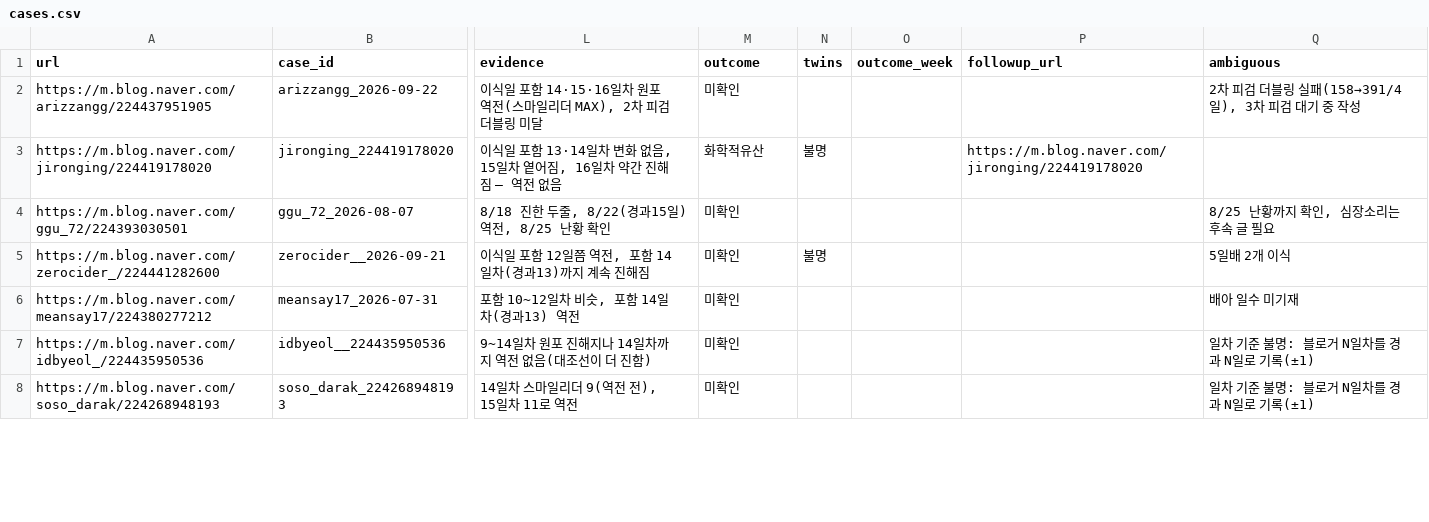
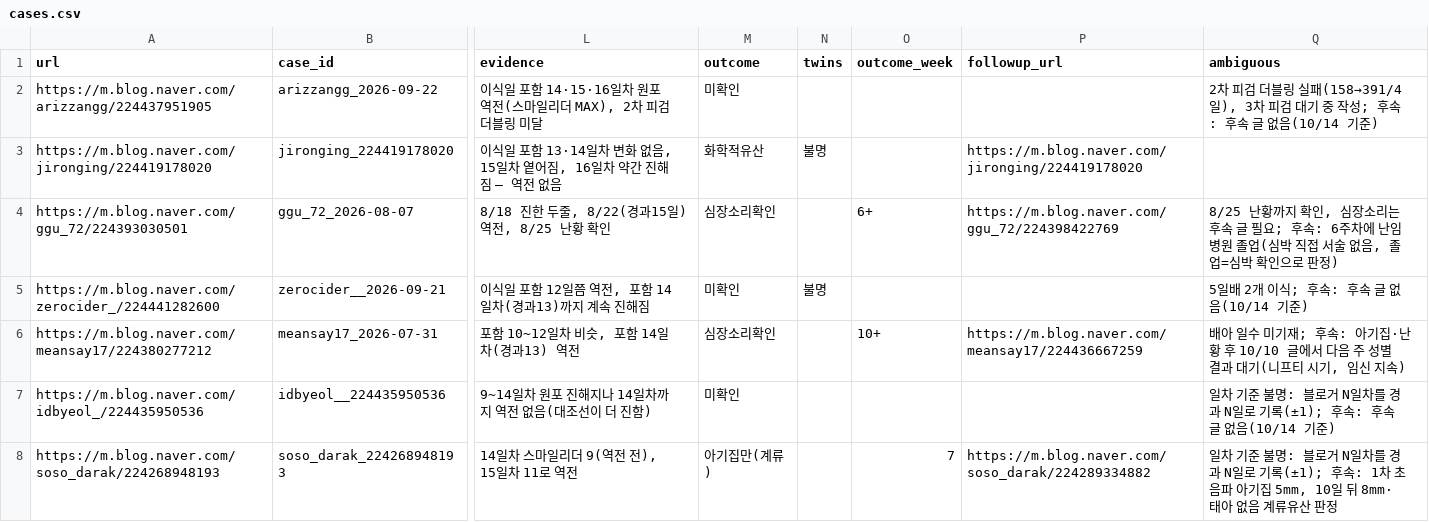
Before and after one commit to YoSebChoi/YoSebChoi, a CSV file: ivf-blog/data/cases.csv, drawn as a sheet; only a part is shown, gaps mark what is left out; the diff covers the shown part only; the diff names each change by its address in the sheet, - before the commit and + after, or states it on an @@ line.

```diff
--- a/ivf-blog/data/cases.csv
+++ b/ivf-blog/data/cases.csv
-Q2 (ambiguous): …중 작성
+Q2 (ambiguous): …중 작성; 후속: 후속 글 없음(10/14 기준)
-M4 (outcome): 미확인
+M4 (outcome): 심장소리확인
-O4 (outcome_week): (empty)
+O4 (outcome_week): 6+
-P4 (followup_url): (empty)
+P4 (followup_url): https://m.blog.naver.com/ggu_72/224398422769
-Q4 (ambiguous): …글 필요
+Q4 (ambiguous): …글 필요; 후속: 6주차에 난임병원 졸업(심박 직접 서술 없음, 졸업=심박 확인으로 판정)
-Q5 (ambiguous): 5일배 2개 이식
+Q5 (ambiguous): 5일배 2개 이식; 후속: 후속 글 없음(10/14 기준)
-M6 (outcome): 미확인
+M6 (outcome): 심장소리확인
-O6 (outcome_week): (empty)
+O6 (outcome_week): 10+
-P6 (followup_url): (empty)
+P6 (followup_url): https://m.blog.naver.com/meansay17/224436667259
-Q6 (ambiguous): 배아 일수 미기재
+Q6 (ambiguous): 배아 일수 미기재; 후속: 아기집·난황 후 10/10 글에서 다음 주 성별 결과 대기(니프티 시기, 임신 지속)
-Q7 (ambiguous): 일차 기준 불명: 블로거 N일차를 경과 N일로 기록(±1)
+Q7 (ambiguous): 일차 기준 불명: 블로거 N일차를 경과 N일로 기록(±1); 후속: 후속 글 없음(10/14 기준)
-M8 (outcome): 미확인
+M8 (outcome): 아기집만(계류)
-O8 (outcome_week): (empty)
+O8 (outcome_week): 7
-P8 (followup_url): (empty)
+P8 (followup_url): https://m.blog.naver.com/soso_darak/224289334882
-Q8 (ambiguous): …로 기록(±1)
+Q8 (ambiguous): …로 기록(±1); 후속: 1차 초음파 아기집 5mm, 10일 뒤 8mm·태아 없음 계류유산 판정
```
Also changed, not shown: 76 edited cells elsewhere in this file, 2 other files.
